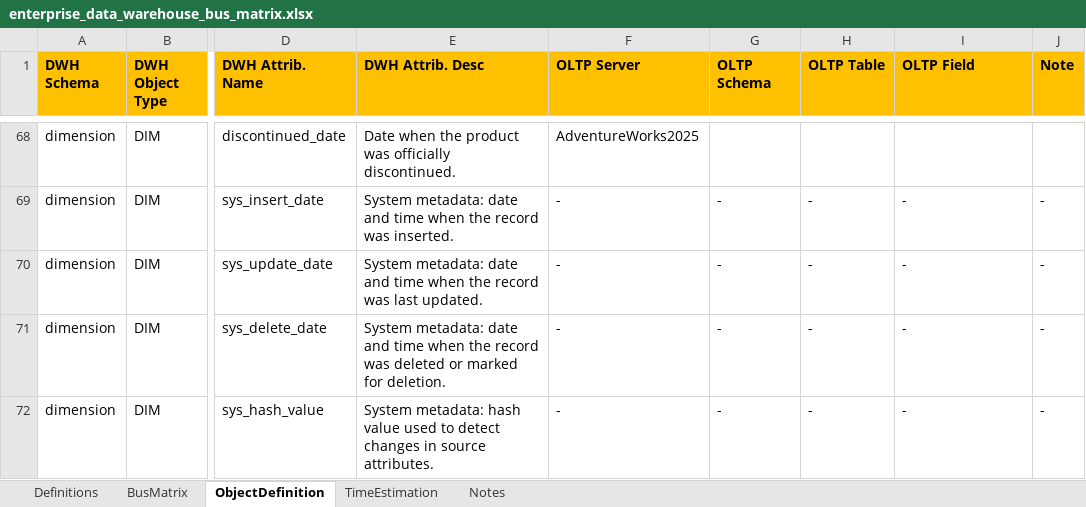
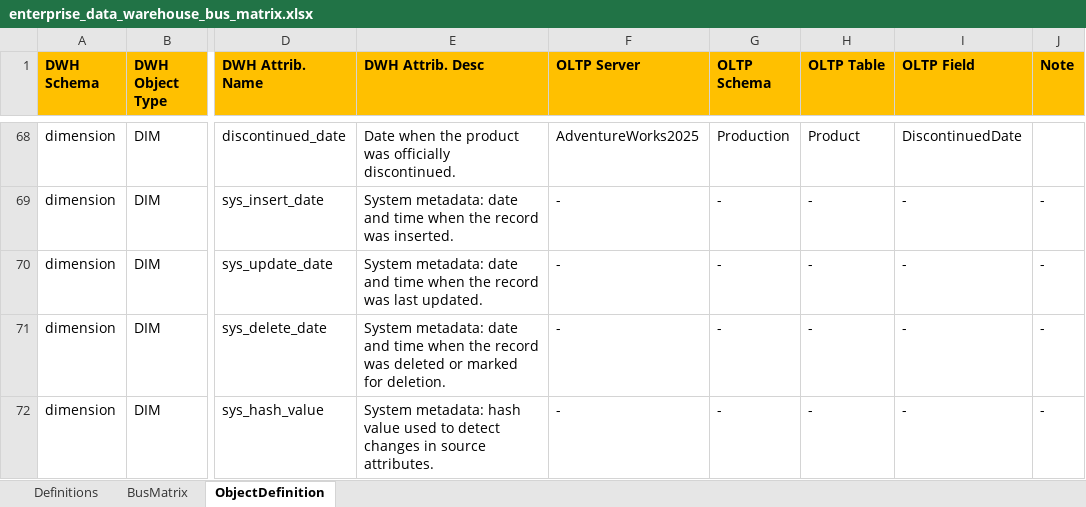
Before and after one commit to MahdiDjavadi/dwh-adventureworks, an Excel workbook: docs/enterprise_data_warehouse_bus_matrix.xlsx, sheet ObjectDefinition, drawn as a sheet; only a part is shown, gaps mark what is left out; values as stored, in another font and other column widths than the file's, no borders; charts and pictures and table styles not drawn; the diff covers the shown part only; the diff names each change by its address in the sheet, - before the commit and + after, or states it on an @@ line.

Commit message:
1- Insert Salesperson dimension missing attributes, 2- Testing fact table quality

```diff
--- a/docs/enterprise_data_warehouse_bus_matrix.xlsx (sheet ObjectDefinition)
+++ b/docs/enterprise_data_warehouse_bus_matrix.xlsx (sheet ObjectDefinition)
-sheet tab: TimeEstimation
-sheet tab: Notes
-G68 (OLTP Schema): (empty)
+G68 (OLTP Schema): Production
-H68 (OLTP Table): (empty)
+H68 (OLTP Table): Product
-I68 (OLTP Field): (empty)
+I68 (OLTP Field): DiscontinuedDate
```
Also changed, not shown: 2 added rows and 74 edited cells elsewhere in this sheet, sheet BusMatrix, sheet Definitions, charts or pictures, 1 other file.
